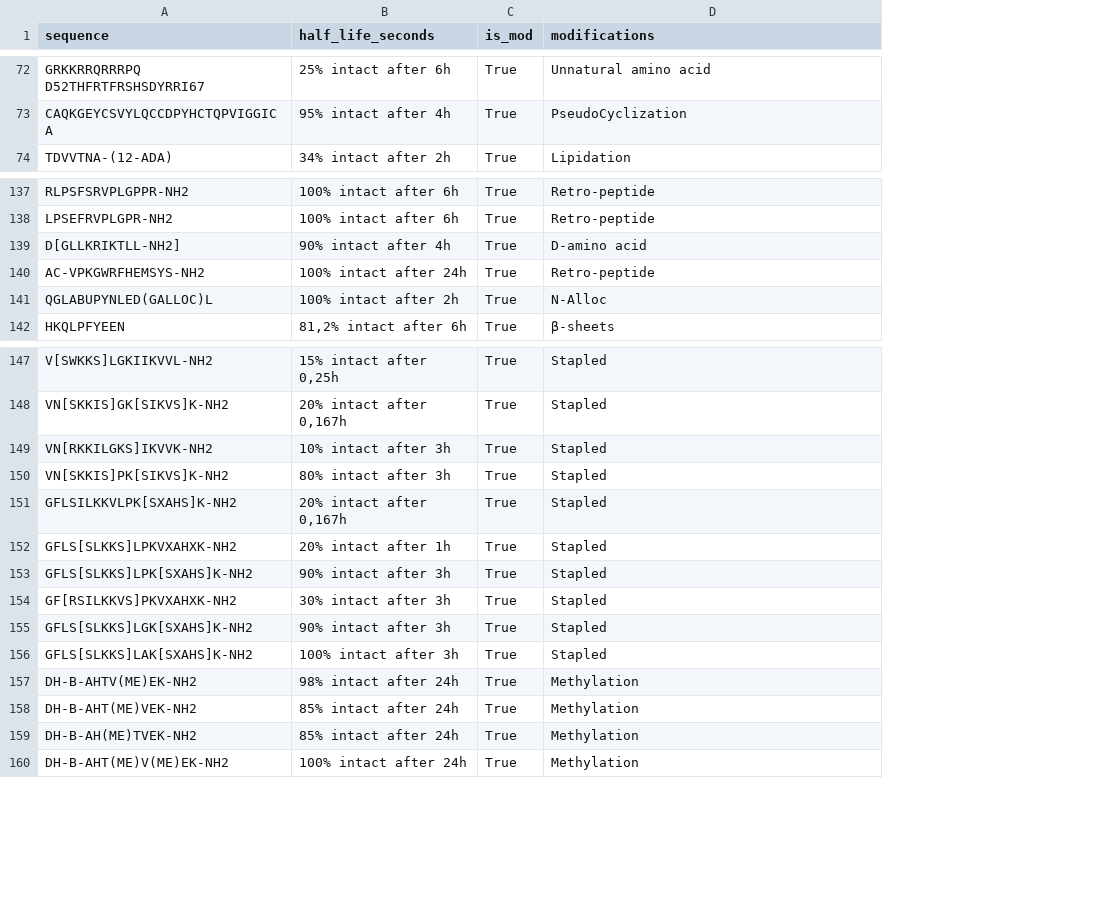
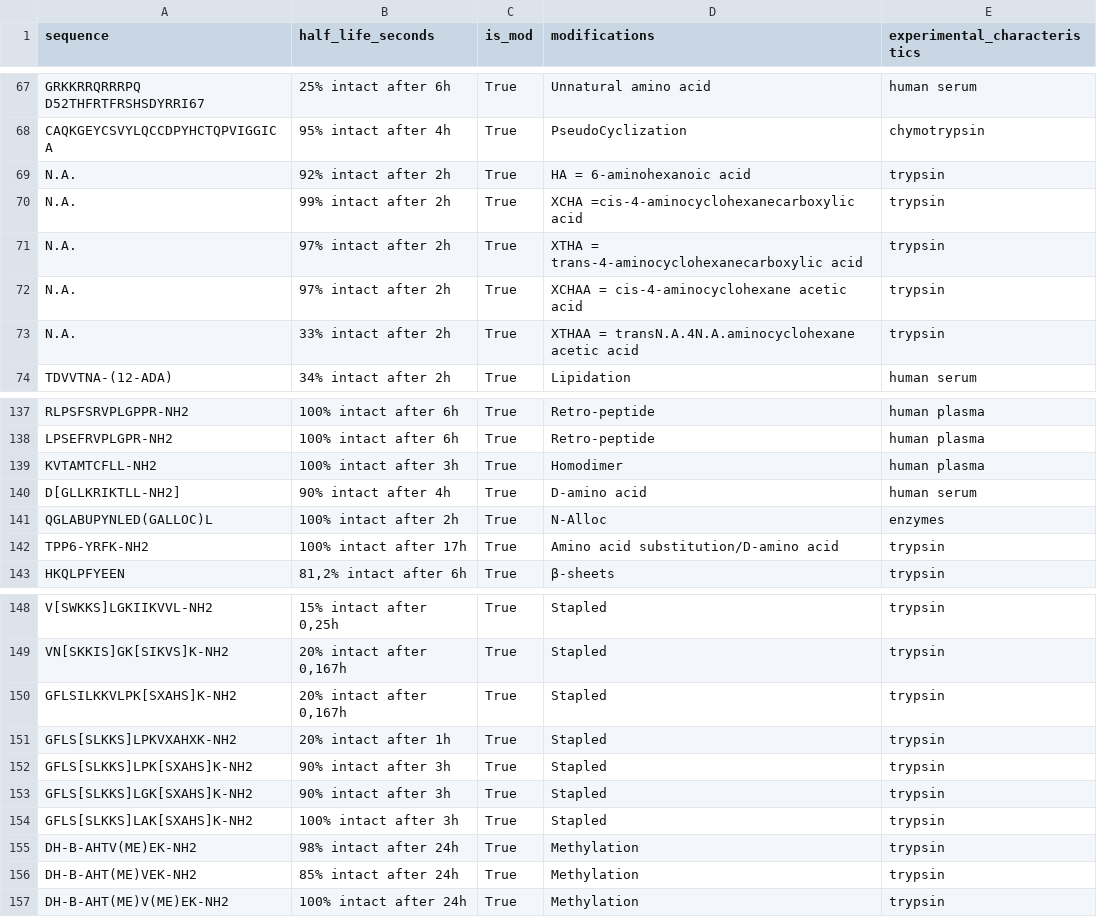
Before and after one commit to Jmartingar/Half-Life_Code, a CSV file: Serum/serum_object.csv, drawn as a sheet; only a part is shown, gaps mark what is left out; removed rows and columns are numbered as before the commit, all else as after; the diff covers the shown part only; the diff names each change by its address in the sheet, - before the commit and + after, or states it on an @@ line.

```diff
--- a/Serum/serum_object.csv
+++ b/Serum/serum_object.csv
+column E (experimental_characteristics), rows 67-68: human serum | chymotrypsin; row 74: human serum; rows 137-138: human plasma | human plasma; rows 140-141: human serum | enzymes; row 143: trypsin; rows 148-157: all trypsin
+row 69: N.A. | 92% intact after 2h | True | HA = 6-aminohexanoic acid | trypsin
+row 70: N.A. | 99% intact after 2h | True | XCHA =cis-4-aminocyclohexanecarboxylic acid | trypsin
+row 71: N.A. | 97% intact after 2h | True | XTHA = trans-4-aminocyclohexanecarboxylic acid | trypsin
+row 72: N.A. | 97% intact after 2h | True | XCHAA = cis-4-aminocyclohexane acetic acid | trypsin
+row 73: N.A. | 33% intact after 2h | True | XTHAA = transN.A.4N.A.aminocyclohexane acetic acid | trypsin
+row 139: KVTAMTCFLL‐NH2 | 100% intact after 3h | True | Homodimer | human plasma
-row 140: AC-VPKGWRFHEMSYS-NH2 | 100% intact after 24h | True | Retro-peptide
+row 142: TPP6-YRFK-NH2 | 100% intact after 17h | True | Amino acid substitution/D-amino acid | trypsin
-row 149: VN[RKKILGKS]IKVVK-NH2 | 10% intact after 3h | True | Stapled
-row 150: VN[SKKIS]PK[SIKVS]K-NH2 | 80% intact after 3h | True | Stapled
-row 154: GF[RSILKKVS]PKVXAHXK-NH2 | 30% intact after 3h | True | Stapled
-row 159: DH-Β-AH(ME)TVEK-NH2 | 85% intact after 24h | True | Methylation
```
Also changed, not shown: 7 added rows, 10 removed rows and 5 edited cells elsewhere in this file, HLP/HLP_10.csv, HLP/HLP_16.csv, 26 other files.
